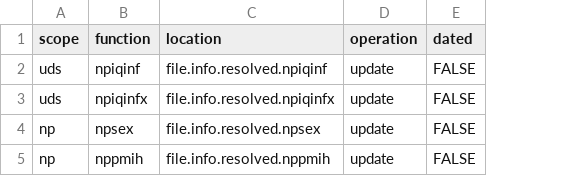
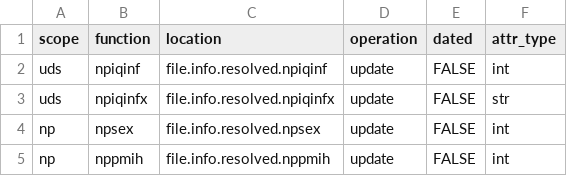
Before and after one commit to naccdata/nacc-attribute-deriver, a CSV file: nacc_attribute_deriver/config/test_missingness.csv, drawn as a sheet; the diff names each change by its address in the sheet, - before the commit and + after, or states it on an @@ line.

Commit message:
Refactor missingness rules so we don't have to write a function for every writein variable

```diff
--- a/nacc_attribute_deriver/config/test_missingness.csv
+++ b/nacc_attribute_deriver/config/test_missingness.csv
+column F (attr_type), rows 2-5: int | str | int | int
```
Also changed, not shown: 25 other files.
